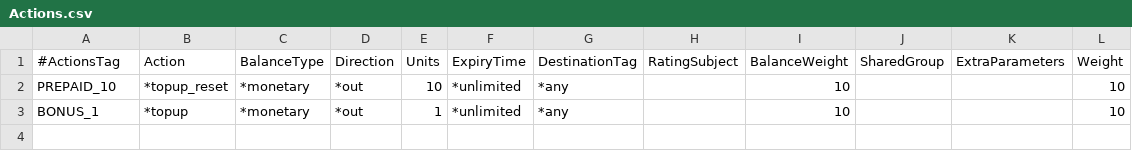
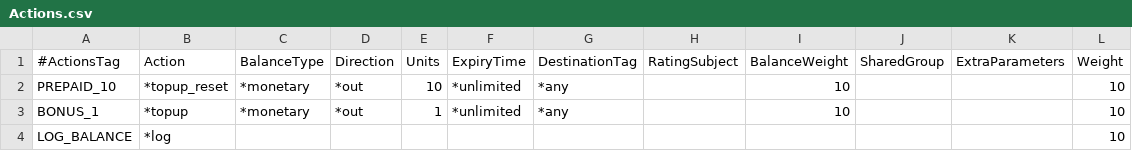
Before and after one commit to cgrates/cgrates, a CSV file: data/tariffplans/prepaid1centpsec/Actions.csv, drawn as a sheet.

Commit message:
DestinationRates accepting * any as destination id, adding sample data plan to prepaid1centpsec sample tariff plan

```diff
--- a/data/tariffplans/prepaid1centpsec/Actions.csv
+++ b/data/tariffplans/prepaid1centpsec/Actions.csv
@@ -3 +3,2 @@ PREPAID_10,*topup_reset,*monetary,*out,10,*unlimited,*any,,10,,,10
 BONUS_1,*topup,*monetary,*out,1,*unlimited,*any,,10,,,10
+LOG_BALANCE,*log,,,,,,,,,,10
```
Also changed, not shown: 10 other files.
